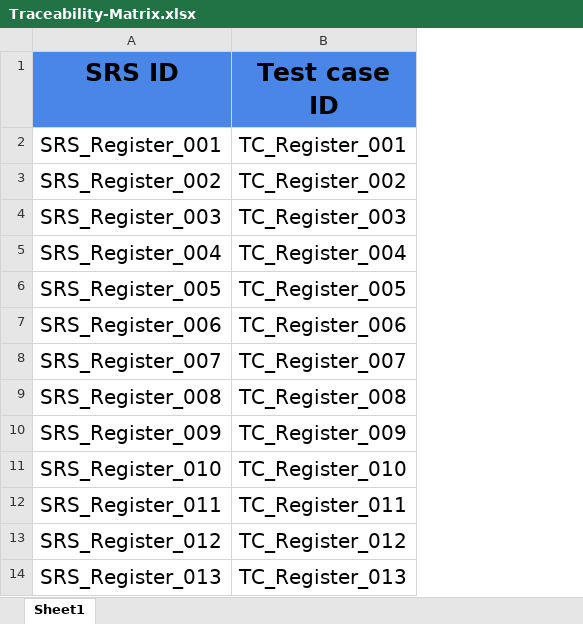
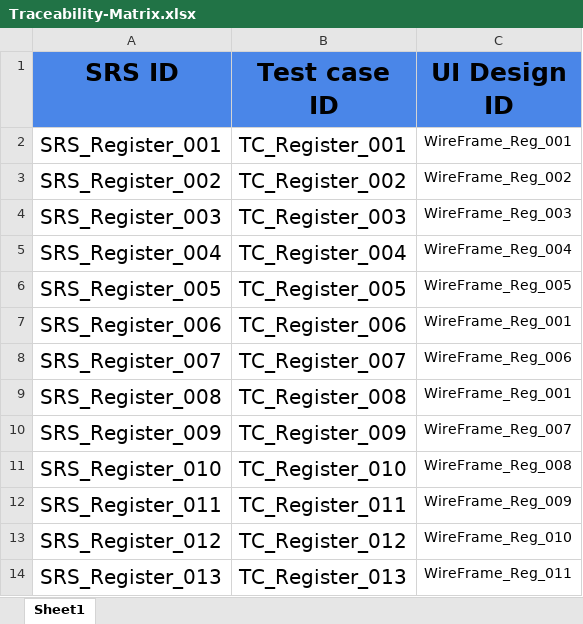
Before and after one commit to abdallahEl-Karamany/Online-Mobile-Store-WebSite, an Excel workbook: RTM/Traceability-Matrix.xlsx, sheet Sheet1, drawn as a sheet; only a part is shown; values as stored, in another font and other column widths than the file's, no borders; the diff names each change by its address in the sheet, - before the commit and + after, or states it on an @@ line.

Commit message:
Update RTM with UI Design ID of Register

```diff
--- a/RTM/Traceability-Matrix.xlsx (sheet Sheet1)
+++ b/RTM/Traceability-Matrix.xlsx (sheet Sheet1)
+column C (UI Design ID), rows 2-14: WireFrame_Reg_001 | WireFrame_Reg_002 | WireFrame_Reg_003 | WireFrame_Reg_004 | WireFrame_Reg_005 | WireFrame_Reg_001 | WireFrame_Reg_006 | WireFrame_Reg_001 | WireFrame_Reg_007 | WireFrame_Reg_008 | WireFrame_Reg_009 | WireFrame_Reg_010 | WireFrame_Reg_011
```
